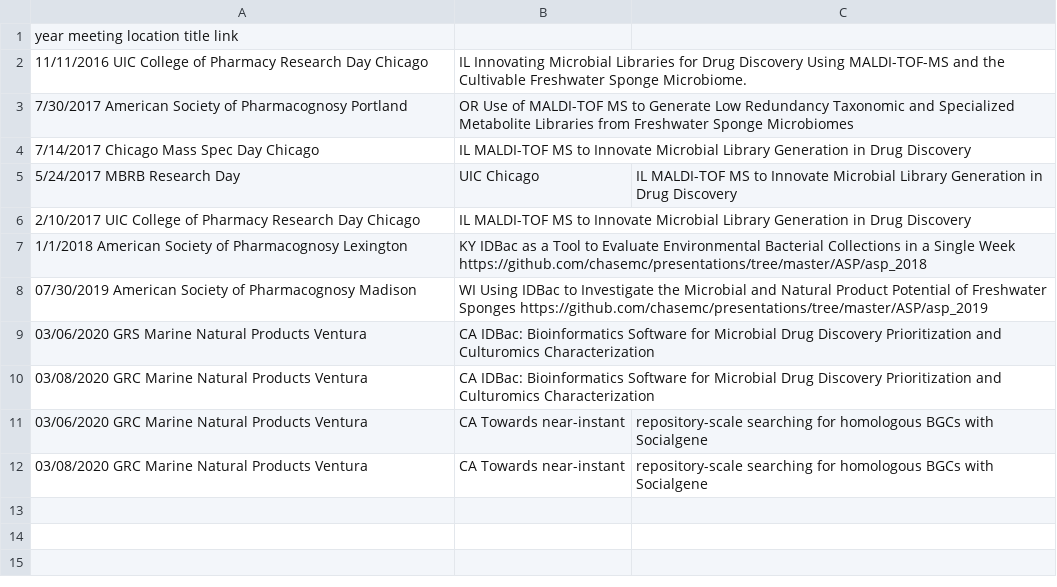
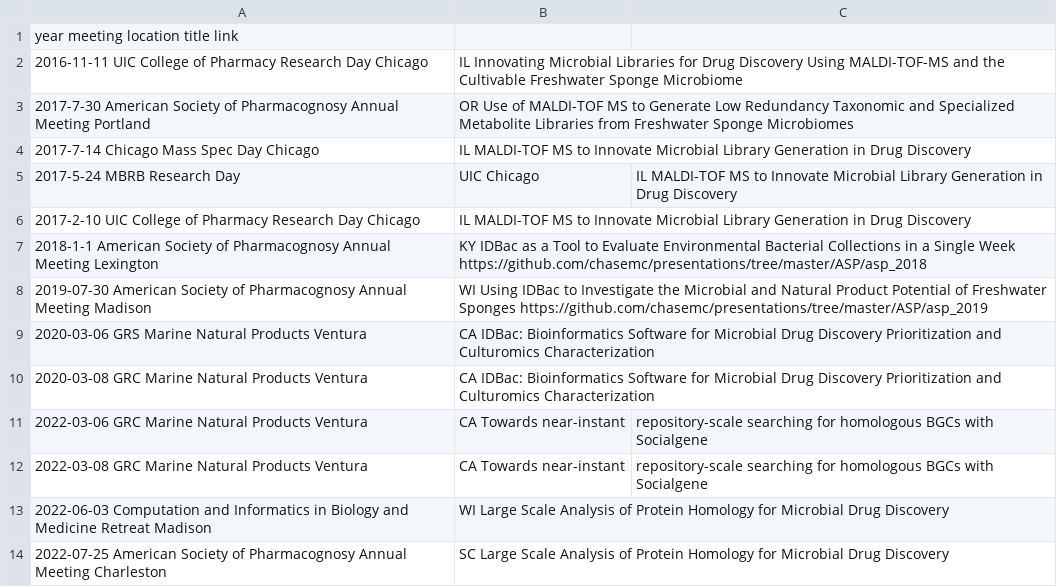
Before and after one commit to chasemc/resume, a CSV file: data/poster_presentations.csv, drawn as a sheet.

```diff
--- a/data/poster_presentations.csv
+++ b/data/poster_presentations.csv
@@ -1,12 +1,14 @@
 year	meeting	location	title	link
-11/11/2016	UIC College of Pharmacy Research Day	Chicago, IL	Innovating Microbial Libraries for Drug Discovery Using MALDI-TOF-MS and the Cultivable Freshwater Sponge Microbiome.	
-7/30/2017	American Society of Pharmacognosy	Portland, OR	Use of MALDI-TOF MS to Generate Low Redundancy Taxonomic and Specialized Metabolite Libraries from Freshwater Sponge Microbiomes	
-7/14/2017	Chicago Mass Spec Day	Chicago, IL	MALDI-TOF MS to Innovate Microbial Library Generation in Drug Discovery	
-5/24/2017	MBRB Research Day, UIC	Chicago, IL	MALDI-TOF MS to Innovate Microbial Library Generation in Drug Discovery	
-2/10/2017	UIC College of Pharmacy Research Day	Chicago, IL	MALDI-TOF MS to Innovate Microbial Library Generation in Drug Discovery	
-1/1/2018	American Society of Pharmacognosy	Lexington, KY	IDBac as a Tool to Evaluate Environmental Bacterial Collections in a Single Week	https://github.com/chasemc/presentations/tree/master/ASP/asp_2018
-07/30/2019	American Society of Pharmacognosy	Madison, WI	Using IDBac to Investigate the Microbial and Natural Product Potential of Freshwater Sponges	https://github.com/chasemc/presentations/tree/master/ASP/asp_2019
-03/06/2020	GRS Marine Natural Products	Ventura, CA	IDBac: Bioinformatics Software for Microbial Drug Discovery Prioritization and Culturomics Characterization
-03/08/2020	GRC Marine Natural Products	Ventura, CA	IDBac: Bioinformatics Software for Microbial Drug Discovery Prioritization and Culturomics Characterization
-03/06/2020	GRC Marine Natural Products	Ventura, CA	Towards near-instant, repository-scale searching for homologous BGCs with Socialgene
-03/08/2020	GRC Marine Natural Products	Ventura, CA	Towards near-instant, repository-scale searching for homologous BGCs with Socialgene
+2016-11-11	UIC College of Pharmacy Research Day	Chicago, IL	Innovating Microbial Libraries for Drug Discovery Using MALDI-TOF-MS and the Cultivable Freshwater Sponge Microbiome	
+2017-7-30	American Society of Pharmacognosy Annual Meeting	Portland, OR	Use of MALDI-TOF MS to Generate Low Redundancy Taxonomic and Specialized Metabolite Libraries from Freshwater Sponge Microbiomes	
+2017-7-14	Chicago Mass Spec Day	Chicago, IL	MALDI-TOF MS to Innovate Microbial Library Generation in Drug Discovery	
+2017-5-24	MBRB Research Day, UIC	Chicago, IL	MALDI-TOF MS to Innovate Microbial Library Generation in Drug Discovery	
+2017-2-10	UIC College of Pharmacy Research Day	Chicago, IL	MALDI-TOF MS to Innovate Microbial Library Generation in Drug Discovery	
+2018-1-1	American Society of Pharmacognosy Annual Meeting	Lexington, KY	IDBac as a Tool to Evaluate Environmental Bacterial Collections in a Single Week	https://github.com/chasemc/presentations/tree/master/ASP/asp_2018
+2019-07-30	American Society of Pharmacognosy Annual Meeting	Madison, WI	Using IDBac to Investigate the Microbial and Natural Product Potential of Freshwater Sponges	https://github.com/chasemc/presentations/tree/master/ASP/asp_2019
+2020-03-06	GRS Marine Natural Products	Ventura, CA	IDBac: Bioinformatics Software for Microbial Drug Discovery Prioritization and Culturomics Characterization	
+2020-03-08	GRC Marine Natural Products	Ventura, CA	IDBac: Bioinformatics Software for Microbial Drug Discovery Prioritization and Culturomics Characterization	
+2022-03-06	GRC Marine Natural Products	Ventura, CA	Towards near-instant, repository-scale searching for homologous BGCs with Socialgene	
+2022-03-08	GRC Marine Natural Products	Ventura, CA	Towards near-instant, repository-scale searching for homologous BGCs with Socialgene	
+2022-06-03	Computation and Informatics in Biology and Medicine Retreat	Madison, WI	Large Scale Analysis of Protein Homology for Microbial Drug Discovery	
+2022-07-25	American Society of Pharmacognosy Annual Meeting	Charleston, SC	Large Scale Analysis of Protein Homology for Microbial Drug Discovery	
```
Also changed, not shown: data/awards.csv, data/education.csv, 21 other files.
